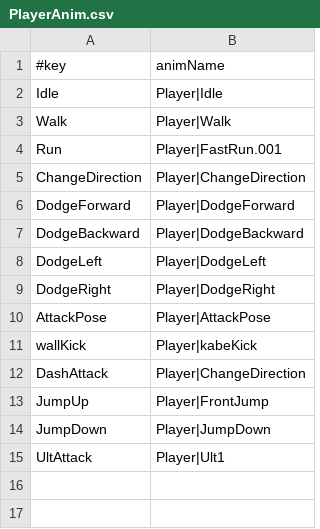
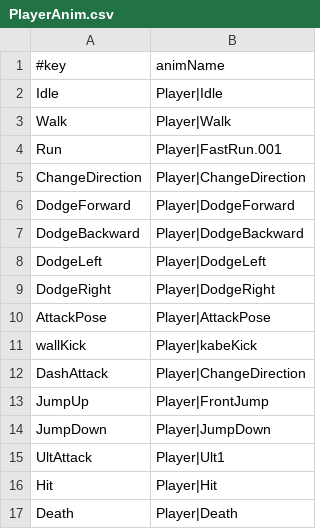
Before and after one commit to hir4rin/2026_summer, a CSV file: 2026_summer/data/Player_CSV/PlayerAnim.csv, drawn as a sheet.

```diff
--- a/2026_summer/data/Player_CSV/PlayerAnim.csv
+++ b/2026_summer/data/Player_CSV/PlayerAnim.csv
@@ -15 +15,3 @@ JumpDown,Player|JumpDown
 UltAttack,Player|Ult1
+Hit,Player|Hit
+Death,Player|Death
```
Also changed, not shown: 50 other files.
